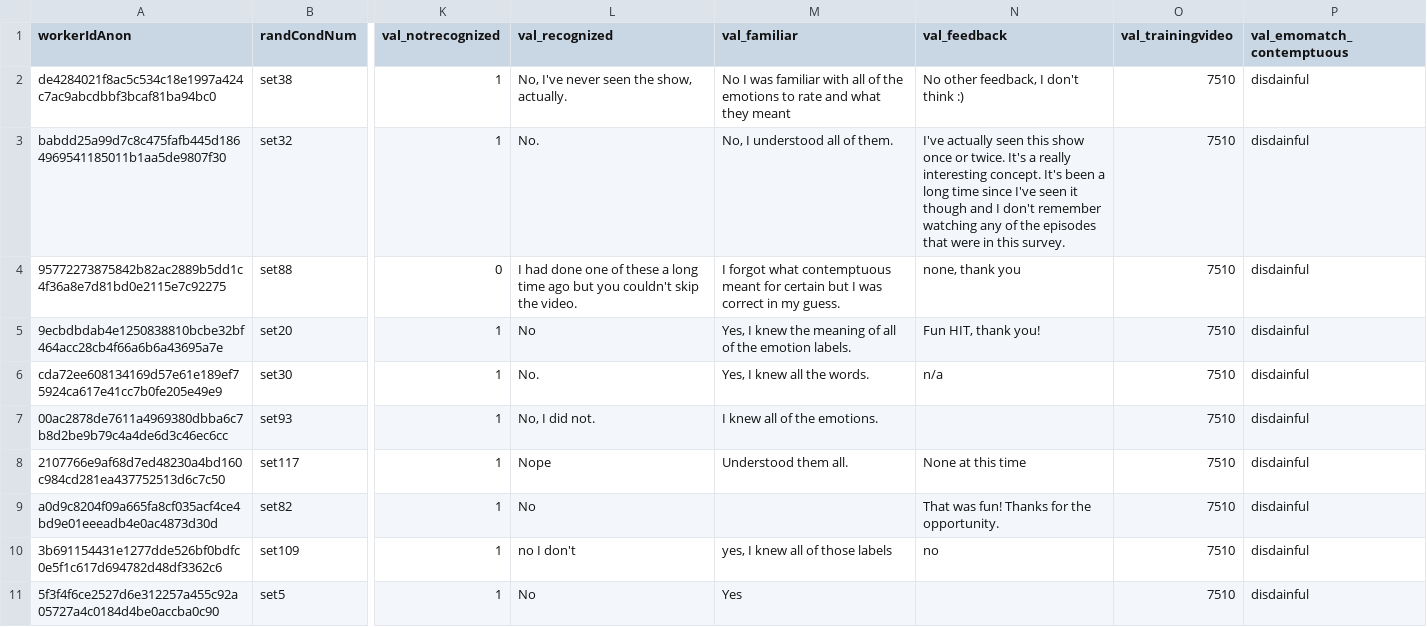
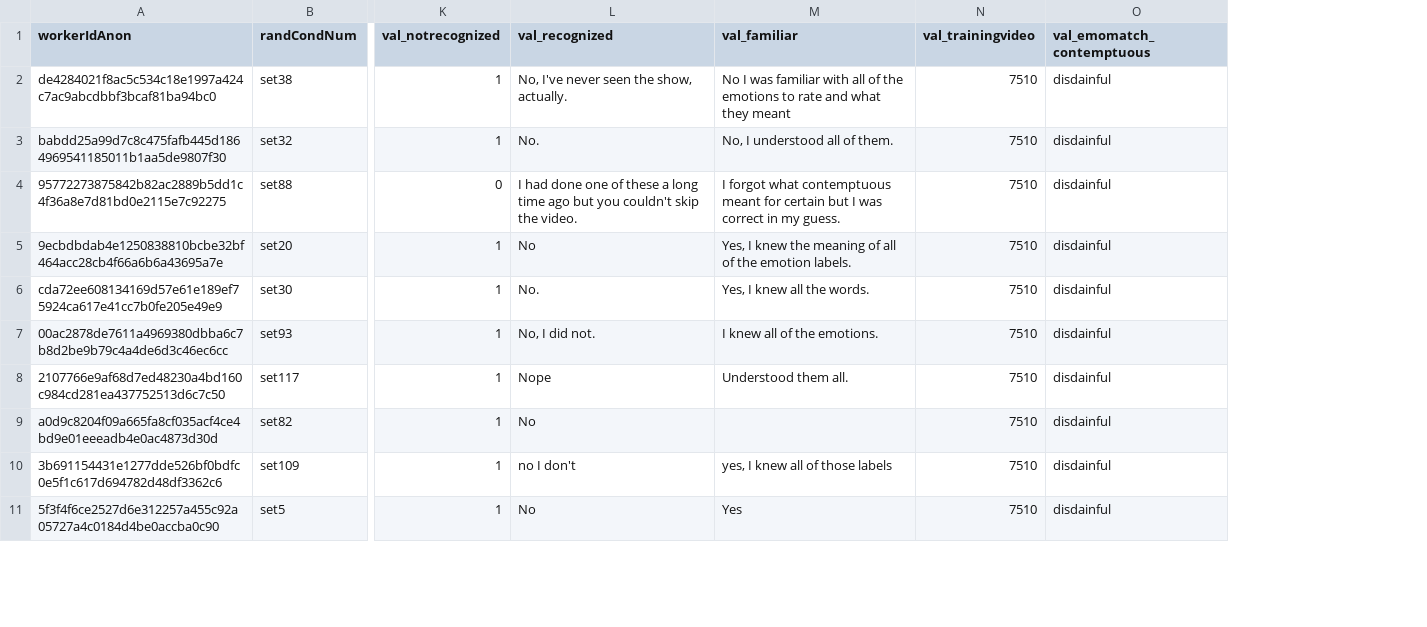
Before and after one commit to daeh/emotionreasoning-cogsci22, a CSV file: datain/exp_e_xc/dataComposite_subjects.csv, drawn as a sheet; only a part is shown, gaps mark what is left out; the diff names each change by its address in the sheet, - before the commit and + after, or states it on an @@ line.

```diff
--- a/datain/exp_e_xc/dataComposite_subjects.csv
+++ b/datain/exp_e_xc/dataComposite_subjects.csv
-column N (val_feedback), rows 2-10: No other feedback, I don't think :) | I've actually seen this show once or twice. It's a really interesting concept. It's been a long time since I've seen it though and I don't remember watching any of the episodes that were in this survey. | none, thank you | Fun HIT, thank you! | n/a |  | None at this time | That was fun! Thanks for the opportunity. | no
```
Also changed, not shown: datain/GoldenBallsEpisodeKey.csv, datain/exp_a_xc/dataComposite_subjects.csv, 30 other files.
